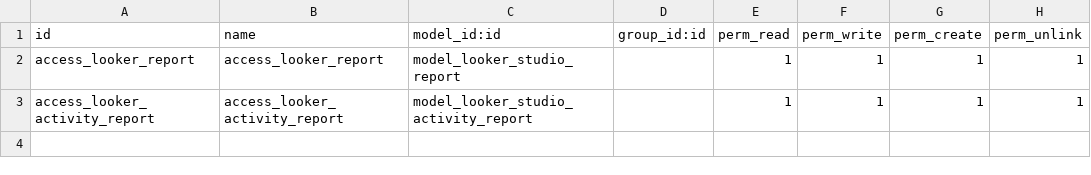
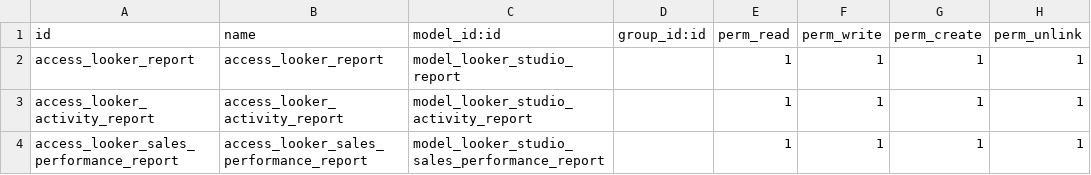
Before and after one commit to Wuyy1601/ModuleReportOdooCRM-Option2, a CSV file: security/ir.model.access.csv, drawn as a sheet; the diff names each change by its address in the sheet, - before the commit and + after, or states it on an @@ line.

Commit message:
them report nhan vien

```diff
--- a/security/ir.model.access.csv
+++ b/security/ir.model.access.csv
+row 4: access_looker_sales_performance_report | access_looker_sales_performance_report | model_looker_studio_sales_performance_report |  | 1 | 1 | 1 | 1
```
Also changed, not shown: 5 other files.
